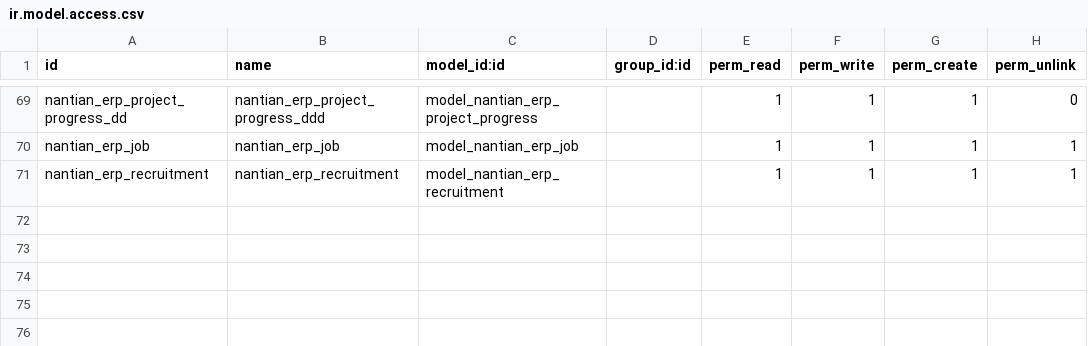
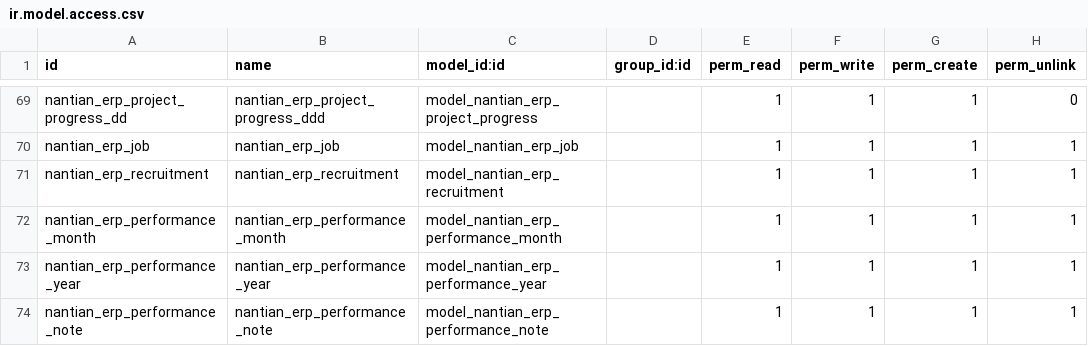
Before and after one commit to linana1102/nantianaccount, a CSV file: security/ir.model.access.csv, drawn as a sheet; only a part is shown, gaps mark what is left out; the diff names each change by its address in the sheet, - before the commit and + after, or states it on an @@ line.

```diff
--- a/security/ir.model.access.csv
+++ b/security/ir.model.access.csv
+row 72: nantian_erp_performance_month | nantian_erp_performance_month | model_nantian_erp_performance_month |  | 1 | 1 | 1 | 1
+row 73: nantian_erp_performance_year | nantian_erp_performance_year | model_nantian_erp_performance_year |  | 1 | 1 | 1 | 1
+row 74: nantian_erp_performance_note | nantian_erp_performance_note | model_nantian_erp_performance_note |  | 1 | 1 | 1 | 1
```
Also changed, not shown: 7 other files.
